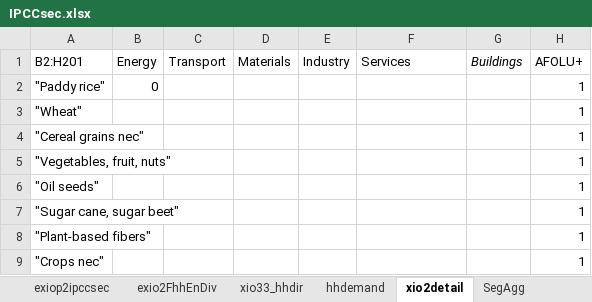
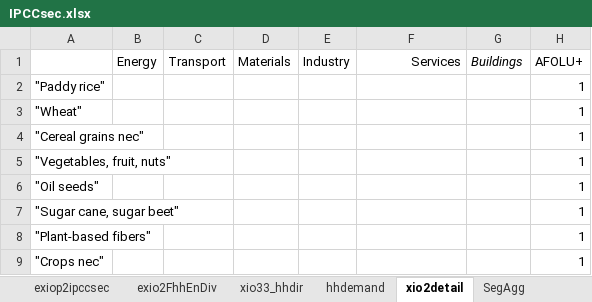
Before and after one commit to CMLPlatform/advanced_EEIO_course_student_version, an Excel workbook: carbon_based_accounting/data/IPCCsec.xlsx, sheet xio2detail, drawn as a sheet; only a part is shown; values as stored, in another font and other column widths than the file's, no borders; the diff names each change by its address in the sheet, - before the commit and + after, or states it on an @@ line.

```diff
--- a/carbon_based_accounting/data/IPCCsec.xlsx (sheet xio2detail)
+++ b/carbon_based_accounting/data/IPCCsec.xlsx (sheet xio2detail)
-A1: B2:H201
+A1: (empty)
-F1 alignment: left
+F1 alignment: right
-B2 (Energy): 0
+B2 (Energy): (empty)
```
Also changed, not shown: sheet xio33_hhdir, sheet exio2FhhEnDiv, sheet xio2detail_sum, sheet V, sheet FD, sheet exiop1ipccsec, 5 more sheets, 2 other files.
